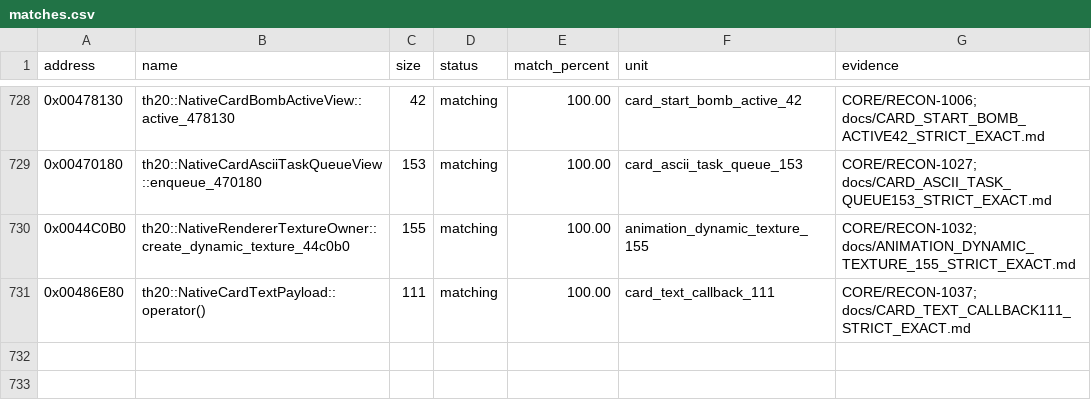
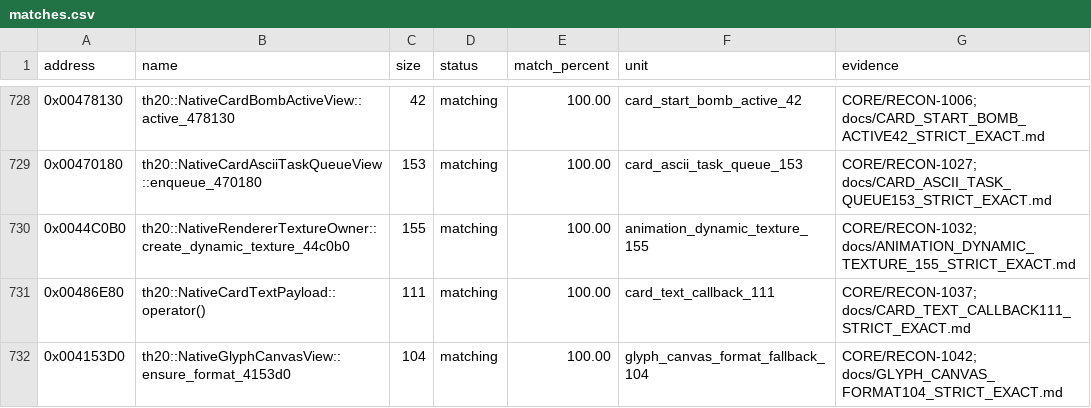
Before and after one commit to N0zoM1z0/th20, a CSV file: config/matches.csv, drawn as a sheet; only a part is shown, gaps mark what is left out; the diff names each change by its address in the sheet, - before the commit and + after, or states it on an @@ line.

Commit message:
gpt-web: exactly recover 104-byte glyph canvas format fallback from text boss

```diff
--- a/config/matches.csv
+++ b/config/matches.csv
+row 732: 0x004153D0 | th20::NativeGlyphCanvasView::ensure_format_4153d0 | 104 | matching | 100.00 | glyph_canvas_format_fallback_104 | CORE/RECON-1042; docs/GLYPH_CANVAS_FORMAT104_STRICT_EXACT.md
```
Also changed, not shown: config/implemented.csv, config/reccmp-functions.csv, 11 other files.
